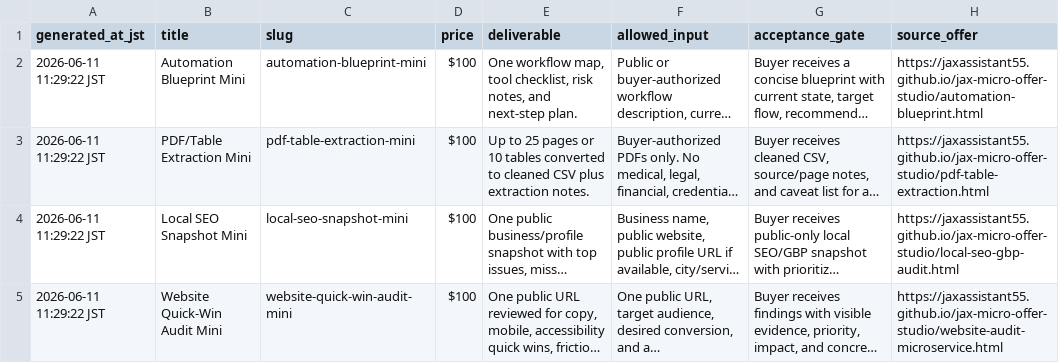
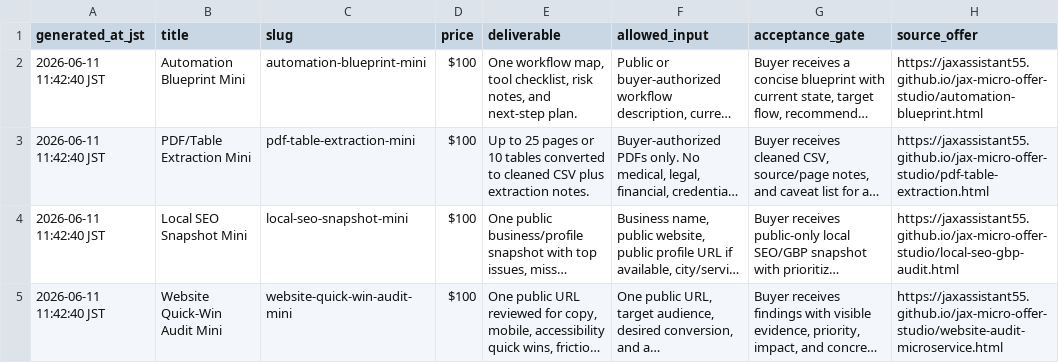
Before and after one commit to jaxassistant55/jax-micro-offer-studio, a CSV file: first_100_fast_start.csv, drawn as a sheet; only a part is shown; long unchanged cells end in …; the diff names each change by its address in the sheet, - before the commit and + after, or states it on an @@ line.

Commit message:
Publish refreshed proof monitor after first 100 pin

```diff
--- a/first_100_fast_start.csv
+++ b/first_100_fast_start.csv
-A2:A5 (generated_at_jst): 2026-06-11 11:29:22 JST
+A2:A5 (generated_at_jst): 2026-06-11 11:42:40 JST
```
Also changed, not shown: 4 other files.
